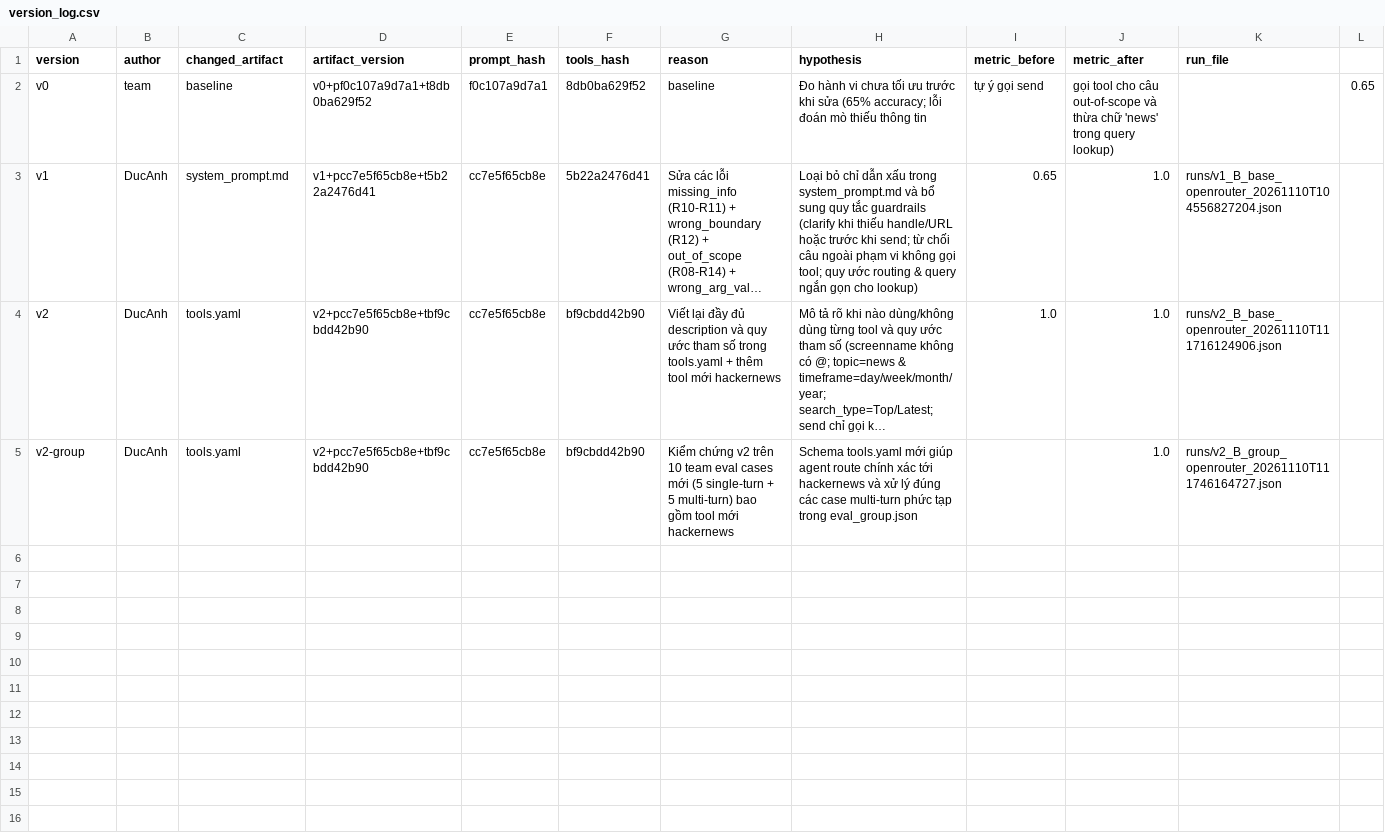
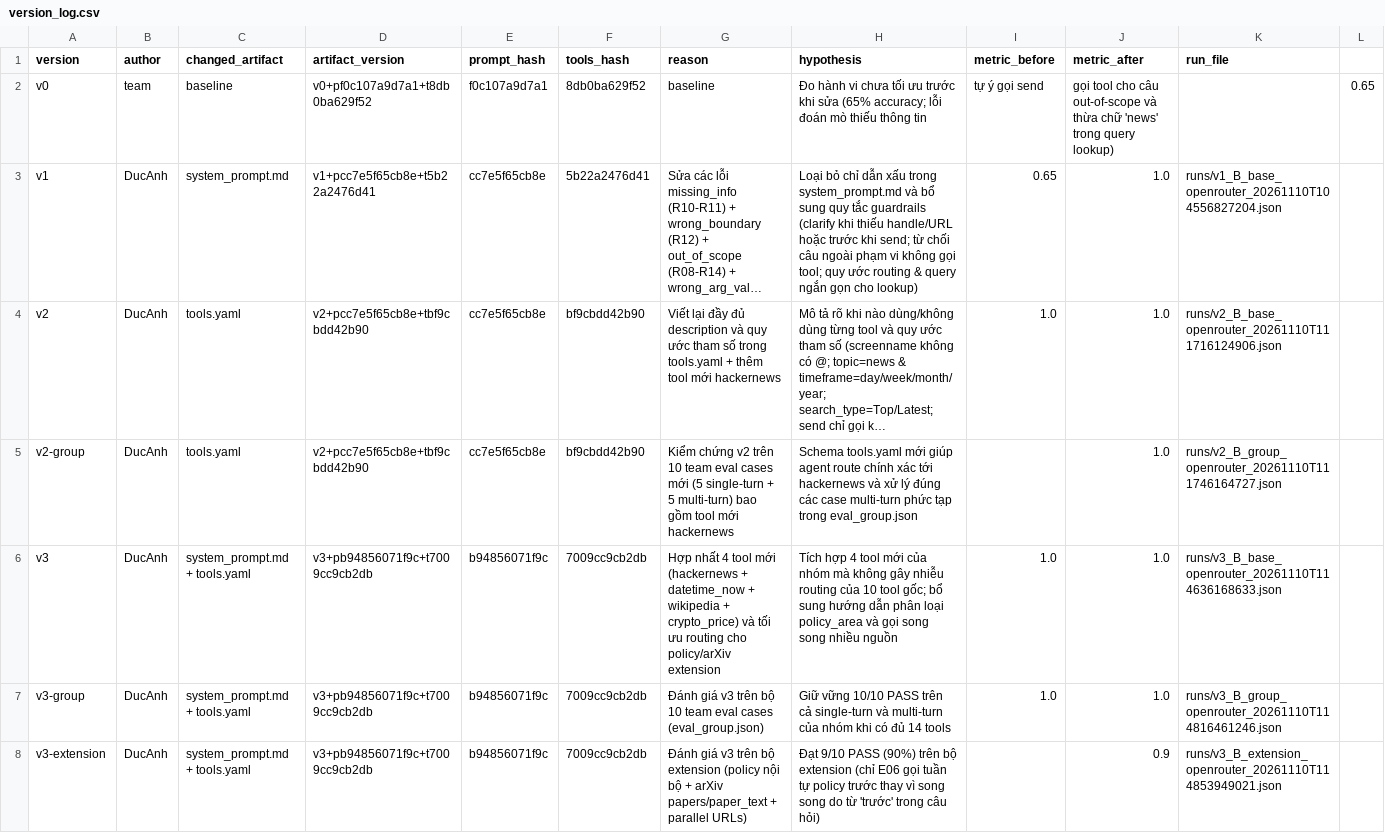
Before and after one commit to cuongdc03/K5-L3A-DAY03-Nhom5-Prompt-Function-Calling-Tooldesign-MCP, a CSV file: starter_v0/artifacts/version_log.csv, drawn as a sheet; only a part is shown; long unchanged cells end in …; rows hold the shown columns only; the diff names each change by its address in the sheet, - before the commit and + after, or states it on an @@ line.

Commit message:
feat(v3): integrate 4 new tools, run v3 base/group/extension evals, 108/108 unit tests, complete REPORT.md & poster.html

```diff
--- a/starter_v0/artifacts/version_log.csv
+++ b/starter_v0/artifacts/version_log.csv
+row 6: v3 | DucAnh | system_prompt.md + tools.yaml | v3+pb94856071f9c+t7009cc9cb2db | b94856071f9c | 7009cc9cb2db | Hợp nhất 4 tool mới (hackernews + datetime_now + wikipedia + crypto_price) và tối ưu routing cho policy/arXiv extension | Tích hợp 4 tool mới của nhóm mà không gây nhiễu routing của 10 tool gốc; bổ sung hướng dẫn phân loại policy_area và gọi song song nhiều nguồn | 1.0 | 1.0 | runs/v3_B_base_openrouter_20261110T114636168633.json
+row 7: v3-group | DucAnh | system_prompt.md + tools.yaml | v3+pb94856071f9c+t7009cc9cb2db | b94856071f9c | 7009cc9cb2db | Đánh giá v3 trên bộ 10 team eval cases (eval_group.json) | Giữ vững 10/10 PASS trên cả single-turn và multi-turn của nhóm khi có đủ 14 tools | 1.0 | 1.0 | runs/v3_B_group_openrouter_20261110T114816461246.json
+row 8: v3-extension | DucAnh | system_prompt.md + tools.yaml | v3+pb94856071f9c+t7009cc9cb2db | b94856071f9c | 7009cc9cb2db | Đánh giá v3 trên bộ extension (policy nội bộ + arXiv papers/paper_text + parallel URLs) | Đạt 9/10 PASS (90%) trên bộ extension (chỉ E06 gọi tuần tự policy trước thay vì song song do từ 'trước' trong câu hỏi) |  | 0.9 | runs/v3_B_extension_openrouter_20261110T114853949021.json
```
Also changed, not shown: 17 other files.
